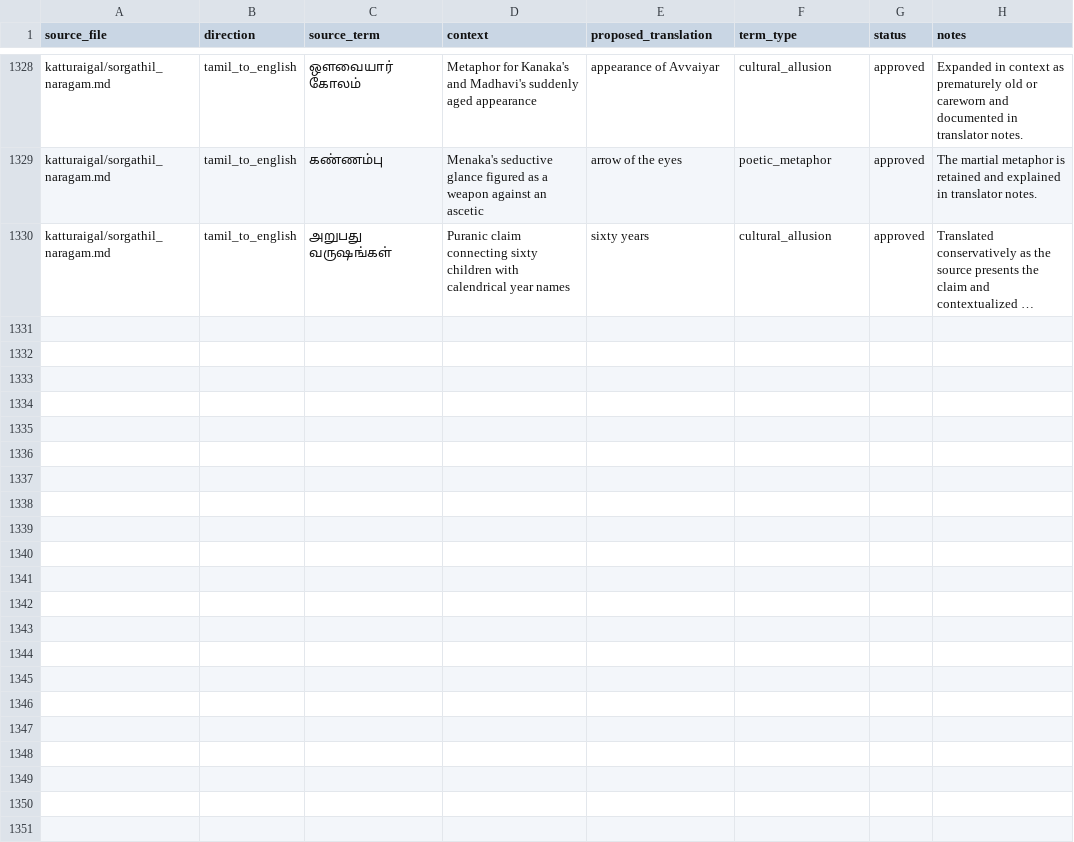
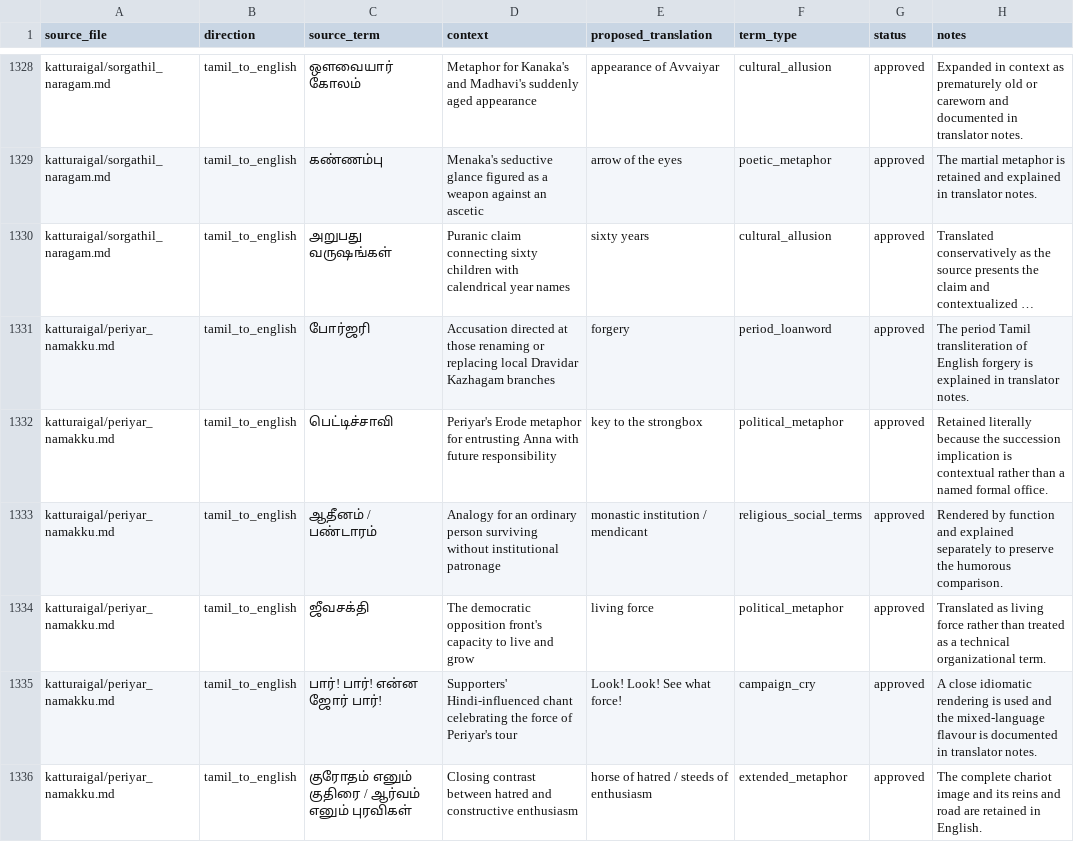
Before and after one commit to pugazg/anna-corpus, a CSV file: outputs/annavin_text_extractor/translated_contents/_translation_state/difficult_terms.csv, drawn as a sheet; only a part is shown, gaps mark what is left out; long unchanged cells end in …; the diff names each change by its address in the sheet, - before the commit and + after, or states it on an @@ line.

Commit message:
Translate Periyar's Gift to Us article

```diff
--- a/outputs/annavin_text_extractor/translated_contents/_translation_state/difficult_terms.csv
+++ b/outputs/annavin_text_extractor/translated_contents/_translation_state/difficult_terms.csv
+row 1331: katturaigal/periyar_namakku.md | tamil_to_english | போர்ஜரி | Accusation directed at those renaming or replacing local Dravidar Kazhagam branches | forgery | period_loanword | approved | The period Tamil transliteration of English forgery is explained in translator notes.
+row 1332: katturaigal/periyar_namakku.md | tamil_to_english | பெட்டிச்சாவி | Periyar's Erode metaphor for entrusting Anna with future responsibility | key to the strongbox | political_metaphor | approved | Retained literally because the succession implication is contextual rather than a named formal office.
+row 1333: katturaigal/periyar_namakku.md | tamil_to_english | ஆதீனம் / பண்டாரம் | Analogy for an ordinary person surviving without institutional patronage | monastic institution / mendicant | religious_social_terms | approved | Rendered by function and explained separately to preserve the humorous comparison.
+row 1334: katturaigal/periyar_namakku.md | tamil_to_english | ஜீவசக்தி | The democratic opposition front's capacity to live and grow | living force | political_metaphor | approved | Translated as living force rather than treated as a technical organizational term.
+row 1335: katturaigal/periyar_namakku.md | tamil_to_english | பார்! பார்! என்ன ஜோர் பார்! | Supporters' Hindi-influenced chant celebrating the force of Periyar's tour | Look! Look! See what force! | campaign_cry | approved | A close idiomatic rendering is used and the mixed-language flavour is documented in translator notes.
+row 1336: katturaigal/periyar_namakku.md | tamil_to_english | குரோதம் எனும் குதிரை / ஆர்வம் எனும் புரவிகள் | Closing contrast between hatred and constructive enthusiasm | horse of hatred / steeds of enthusiasm | extended_metaphor | approved | The complete chariot image and its reins and road are retained in English.
```
Also changed, not shown: outputs/annavin_text_extractor/translated_contents/_translation_state/section_translation_status.csv, 7 other files.
